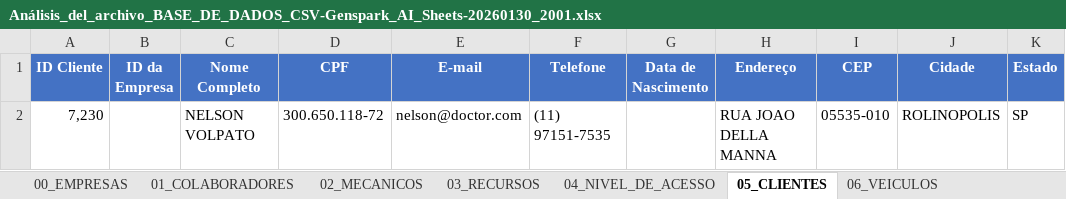
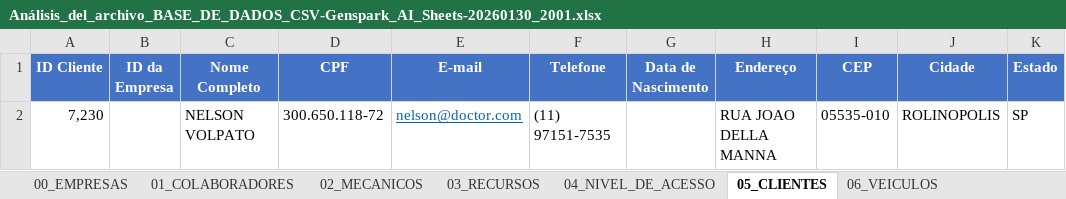
Before and after one commit to toliveira1802-sketch/doctorautoprime, an Excel workbook: Análisis_del_archivo_BASE_DE_DADOS_CSV-Genspark_AI_Sheets-20260130_2001.xlsx, sheet 05_CLIENTES, drawn as a sheet; only a part is shown; values as stored, in another font and other column widths than the file's, no borders; the diff names each change by its address in the sheet, - before the commit and + after, or states it on an @@ line.

```diff
--- a/Análisis_del_archivo_BASE_DE_DADOS_CSV-Genspark_AI_Sheets-20260130_2001.xlsx (sheet 05_CLIENTES)
+++ b/Análisis_del_archivo_BASE_DE_DADOS_CSV-Genspark_AI_Sheets-20260130_2001.xlsx (sheet 05_CLIENTES)
@@ E2 underline: off → on, text colour: black → #0463C0 @@
```
Also changed, not shown: 1 other file.
